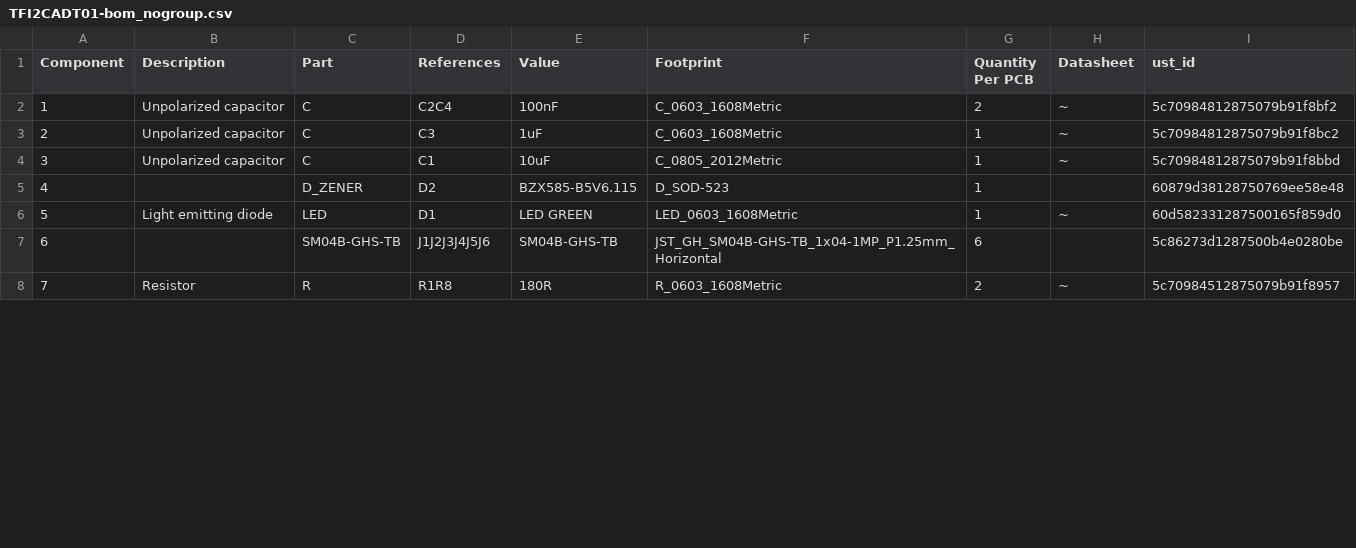
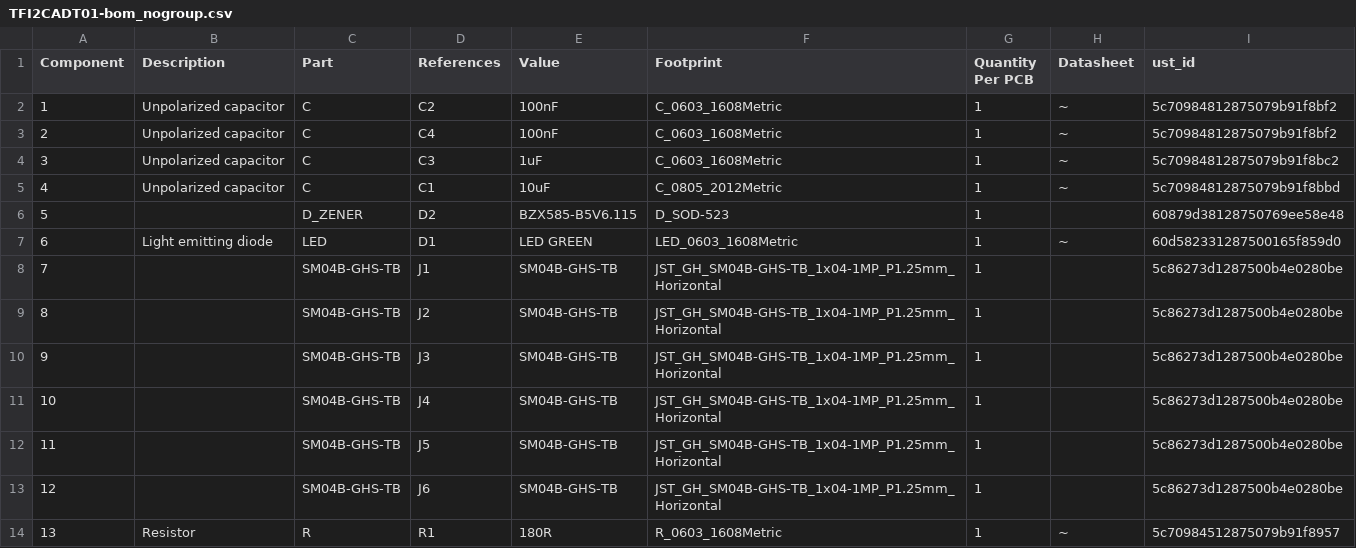
Before and after one commit to ThunderFly-aerospace/TFI2CADT01, a CSV file: hw/cam_profi/assembly/TFI2CADT01-bom_nogroup.csv, drawn as a sheet; only a part is shown; addresses are those after the commit; the diff covers the shown part only; the diff names each change by its address in the sheet, - before the commit and + after, or states it on an @@ line.

```diff
--- a/hw/cam_profi/assembly/TFI2CADT01-bom_nogroup.csv
+++ b/hw/cam_profi/assembly/TFI2CADT01-bom_nogroup.csv
-D2 (References): C2C4
+D2 (References): C2
-G2 (Quantity Per PCB): 2
+G2 (Quantity Per PCB): 1
+row 3: 2 | Unpolarized capacitor | C | C4 | 100nF | C_0603_1608Metric | 1 | ~ | 5c70984812875079b91f8bf2
@@ column A (Component) renumbered from row 4 down @@
-D8 (References): J1J2J3J4J5J6
+D8 (References): J1
-G8 (Quantity Per PCB): 6
+G8 (Quantity Per PCB): 1
+row 9: 8 |  | SM04B-GHS-TB | J2 | SM04B-GHS-TB | JST_GH_SM04B-GHS-TB_1x04-1MP_P1.25mm_Horizontal | 1 |  | 5c86273d1287500b4e0280be
+row 10: 9 |  | SM04B-GHS-TB | J3 | SM04B-GHS-TB | JST_GH_SM04B-GHS-TB_1x04-1MP_P1.25mm_Horizontal | 1 |  | 5c86273d1287500b4e0280be
+row 11: 10 |  | SM04B-GHS-TB | J4 | SM04B-GHS-TB | JST_GH_SM04B-GHS-TB_1x04-1MP_P1.25mm_Horizontal | 1 |  | 5c86273d1287500b4e0280be
+row 12: 11 |  | SM04B-GHS-TB | J5 | SM04B-GHS-TB | JST_GH_SM04B-GHS-TB_1x04-1MP_P1.25mm_Horizontal | 1 |  | 5c86273d1287500b4e0280be
+row 13: 12 |  | SM04B-GHS-TB | J6 | SM04B-GHS-TB | JST_GH_SM04B-GHS-TB_1x04-1MP_P1.25mm_Horizontal | 1 |  | 5c86273d1287500b4e0280be
-D14 (References): R1R8
+D14 (References): R1
-G14 (Quantity Per PCB): 2
+G14 (Quantity Per PCB): 1
```
Also changed, not shown: 10 added rows and 6 edited cells elsewhere in this file, 42 other files.
